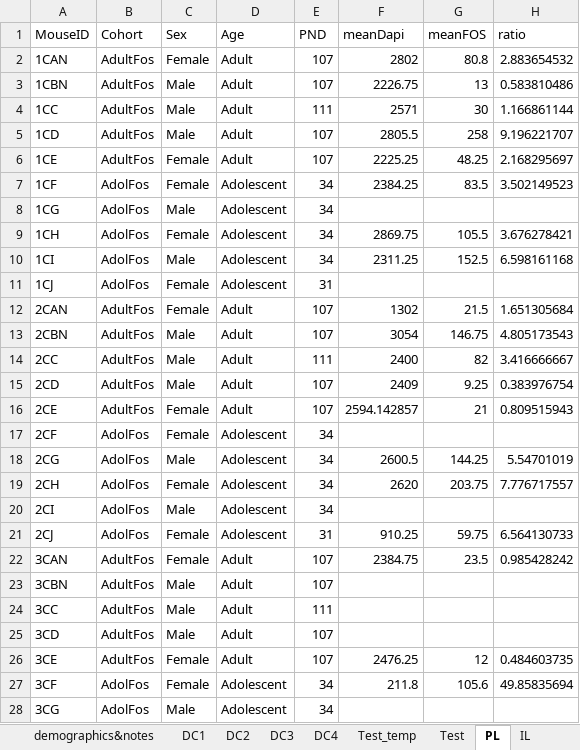
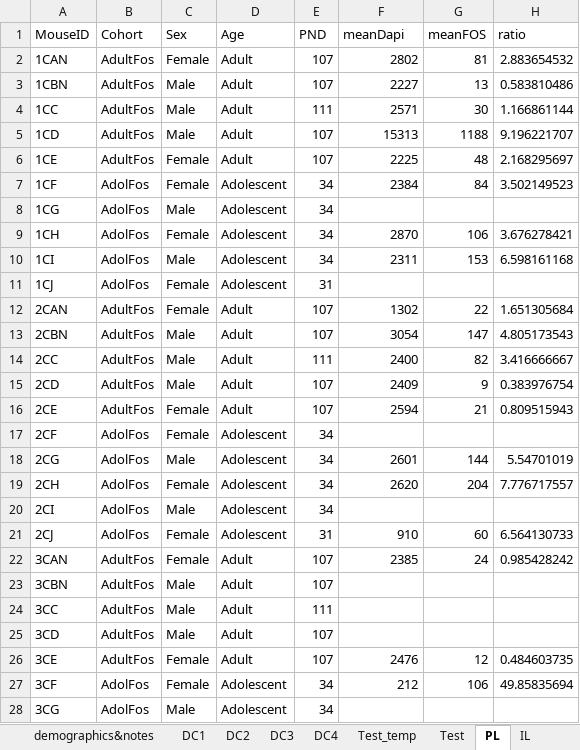
Before and after one commit to meyerlabneuro/Nidorina, an Excel workbook: Nidorina_masterdoc_MT8.xlsx, sheet PL, drawn as a sheet; only a part is shown; values as stored, in another font and other column widths than the file's, no borders; the diff covers the shown part only; the diff names each change by its address in the sheet, - before the commit and + after, or states it on an @@ line.

Commit message:
Update Nidorina_masterdoc_MT8.xlsx

```diff
--- a/Nidorina_masterdoc_MT8.xlsx (sheet PL)
+++ b/Nidorina_masterdoc_MT8.xlsx (sheet PL)
-G2 (meanFOS): 80.8
+G2 (meanFOS): 81
-F3 (meanDapi): 2226.75
+F3 (meanDapi): 2227
-F5 (meanDapi): 2805.5
+F5 (meanDapi): 15313
-G5 (meanFOS): 258
+G5 (meanFOS): 1188
-F6 (meanDapi): 2225.25
+F6 (meanDapi): 2225
-G6 (meanFOS): 48.25
+G6 (meanFOS): 48
-F7 (meanDapi): 2384.25
+F7 (meanDapi): 2384
-G7 (meanFOS): 83.5
+G7 (meanFOS): 84
-F9 (meanDapi): 2869.75
+F9 (meanDapi): 2870
-G9 (meanFOS): 105.5
+G9 (meanFOS): 106
-F10 (meanDapi): 2311.25
+F10 (meanDapi): 2311
-G10 (meanFOS): 152.5
+G10 (meanFOS): 153
-G12 (meanFOS): 21.5
+G12 (meanFOS): 22
-G13 (meanFOS): 146.75
+G13 (meanFOS): 147
-G15 (meanFOS): 9.25
+G15 (meanFOS): 9
-F16 (meanDapi): 2594.142857
+F16 (meanDapi): 2594
-F18 (meanDapi): 2600.5
+F18 (meanDapi): 2601
-G18 (meanFOS): 144.25
+G18 (meanFOS): 144
-G19 (meanFOS): 203.75
+G19 (meanFOS): 204
-F21 (meanDapi): 910.25
+F21 (meanDapi): 910
-G21 (meanFOS): 59.75
+G21 (meanFOS): 60
-F22 (meanDapi): 2384.75
+F22 (meanDapi): 2385
-G22 (meanFOS): 23.5
+G22 (meanFOS): 24
-F26 (meanDapi): 2476.25
+F26 (meanDapi): 2476
-F27 (meanDapi): 211.8
+F27 (meanDapi): 212
-G27 (meanFOS): 105.6
+G27 (meanFOS): 106
```
Also changed, not shown: 19 edited cells elsewhere in this sheet, sheet IL, sheet OFC.
